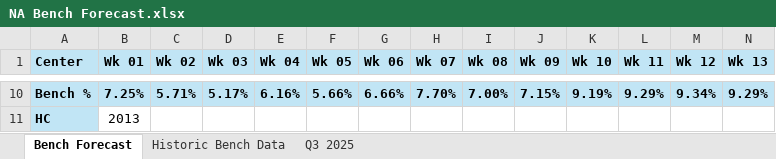
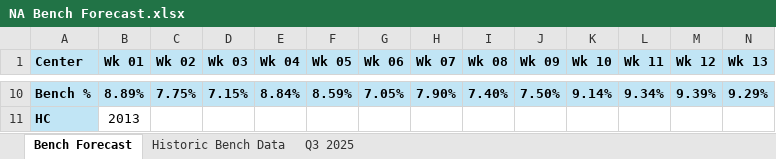
Before and after one commit to jaironaranjo-sudo/bench-forecast-dashboard, an Excel workbook: NA Bench Forecast.xlsx, sheet Bench Forecast, drawn as a sheet; only a part is shown, gaps mark what is left out; values as stored, in another font and other column widths than the file's, no borders; charts and pictures not drawn; the diff covers the shown part only; the diff names each change by its address in the sheet, - before the commit and + after, or states it on an @@ line.

Commit message:
data: update NA Bench Forecast + overrides + audit log — 2026-11-03 09:51

```diff
--- a/NA Bench Forecast.xlsx (sheet Bench Forecast)
+++ b/NA Bench Forecast.xlsx (sheet Bench Forecast)
-B10 (Wk 01): 7.25%
+B10 (Wk 01): 8.89%
-C10 (Wk 02): 5.71%
+C10 (Wk 02): 7.75%
-D10 (Wk 03): 5.17%
+D10 (Wk 03): 7.15%
-E10 (Wk 04): 6.16%
+E10 (Wk 04): 8.84%
-F10 (Wk 05): 5.66%
+F10 (Wk 05): 8.59%
-G10 (Wk 06): 6.66%
+G10 (Wk 06): 7.05%
-H10 (Wk 07): 7.70%
+H10 (Wk 07): 7.90%
-I10 (Wk 08): 7.00%
+I10 (Wk 08): 7.40%
-J10 (Wk 09): 7.15%
+J10 (Wk 09): 7.50%
-K10 (Wk 10): 9.19%
+K10 (Wk 10): 9.14%
-L10 (Wk 11): 9.29%
+L10 (Wk 11): 9.34%
-M10 (Wk 12): 9.34%
+M10 (Wk 12): 9.39%
```
Also changed, not shown: 51 edited cells and cell formats elsewhere in this sheet, sheet Historic Bench Data, sheet Q3 2025, charts or pictures.
